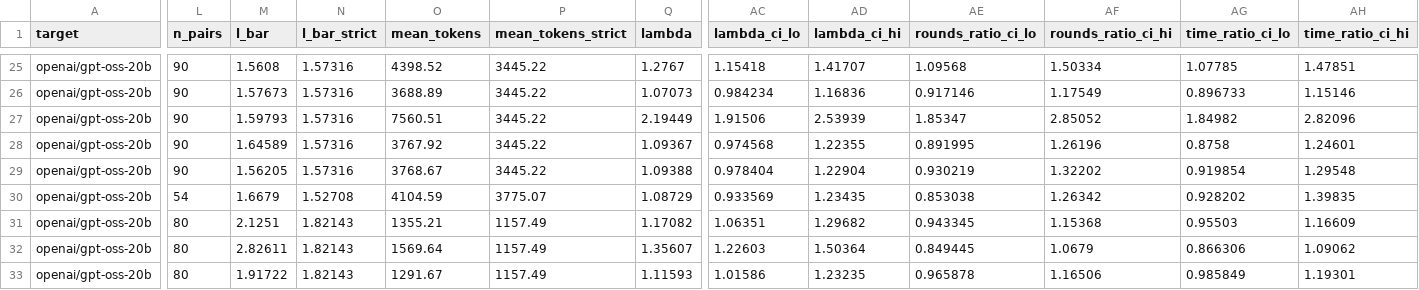
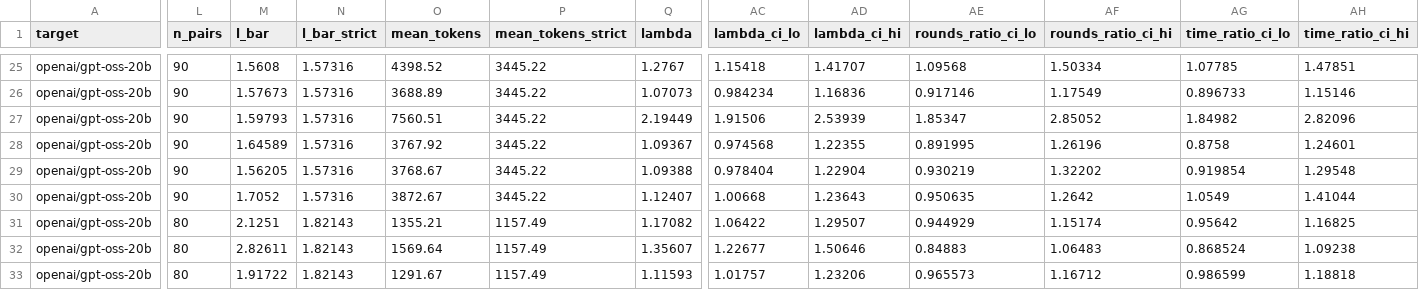
Before and after one commit to billxby/lossy-token-eff, a CSV file: campaign/addendum/tables/step8__gpt-oss-20b__rh-eagle3.csv, drawn as a sheet; only a part is shown, gaps mark what is left out; the diff covers the shown part only; the diff names each change by its address in the sheet, - before the commit and + after, or states it on an @@ line.

```diff
--- a/campaign/addendum/tables/step8__gpt-oss-20b__rh-eagle3.csv
+++ b/campaign/addendum/tables/step8__gpt-oss-20b__rh-eagle3.csv
-L30 (n_pairs): 54
+L30 (n_pairs): 90
-M30 (l_bar): 1.6679
+M30 (l_bar): 1.7052
-N30 (l_bar_strict): 1.52708
+N30 (l_bar_strict): 1.57316
-O30 (mean_tokens): 4104.59
+O30 (mean_tokens): 3872.67
-P30 (mean_tokens_strict): 3775.07
+P30 (mean_tokens_strict): 3445.22
-Q30 (lambda): 1.08729
+Q30 (lambda): 1.12407
-AC30 (lambda_ci_lo): 0.933569
+AC30 (lambda_ci_lo): 1.00668
-AD30 (lambda_ci_hi): 1.23435
+AD30 (lambda_ci_hi): 1.23643
-AE30 (rounds_ratio_ci_lo): 0.853038
+AE30 (rounds_ratio_ci_lo): 0.950635
-AF30 (rounds_ratio_ci_hi): 1.26342
+AF30 (rounds_ratio_ci_hi): 1.2642
-AG30 (time_ratio_ci_lo): 0.928202
+AG30 (time_ratio_ci_lo): 1.0549
-AH30 (time_ratio_ci_hi): 1.39835
+AH30 (time_ratio_ci_hi): 1.41044
-AC31 (lambda_ci_lo): 1.06351
+AC31 (lambda_ci_lo): 1.06422
-AD31 (lambda_ci_hi): 1.29682
+AD31 (lambda_ci_hi): 1.29507
-AE31 (rounds_ratio_ci_lo): 0.943345
+AE31 (rounds_ratio_ci_lo): 0.944929
-AF31 (rounds_ratio_ci_hi): 1.15368
+AF31 (rounds_ratio_ci_hi): 1.15174
-AG31 (time_ratio_ci_lo): 0.95503
+AG31 (time_ratio_ci_lo): 0.95642
-AH31 (time_ratio_ci_hi): 1.16609
+AH31 (time_ratio_ci_hi): 1.16825
-AC32 (lambda_ci_lo): 1.22603
+AC32 (lambda_ci_lo): 1.22677
-AD32 (lambda_ci_hi): 1.50364
+AD32 (lambda_ci_hi): 1.50646
-AE32 (rounds_ratio_ci_lo): 0.849445
+AE32 (rounds_ratio_ci_lo): 0.84883
-AF32 (rounds_ratio_ci_hi): 1.0679
+AF32 (rounds_ratio_ci_hi): 1.06483
-AG32 (time_ratio_ci_lo): 0.866306
+AG32 (time_ratio_ci_lo): 0.868524
-AH32 (time_ratio_ci_hi): 1.09062
+AH32 (time_ratio_ci_hi): 1.09238
-AC33 (lambda_ci_lo): 1.01586
+AC33 (lambda_ci_lo): 1.01757
-AD33 (lambda_ci_hi): 1.23235
+AD33 (lambda_ci_hi): 1.23206
-AE33 (rounds_ratio_ci_lo): 0.965878
+AE33 (rounds_ratio_ci_lo): 0.965573
-AF33 (rounds_ratio_ci_hi): 1.16506
+AF33 (rounds_ratio_ci_hi): 1.16712
-AG33 (time_ratio_ci_lo): 0.985849
+AG33 (time_ratio_ci_lo): 0.986599
-AH33 (time_ratio_ci_hi): 1.19301
+AH33 (time_ratio_ci_hi): 1.18818
```
Also changed, not shown: 85 edited cells elsewhere in this file, campaign/addendum/step8/manifest.csv, campaign/addendum/tables/step8__qwen3-8b__eagle3-fix.csv, 10 other files.
